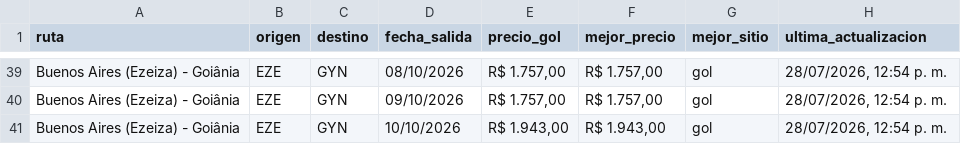
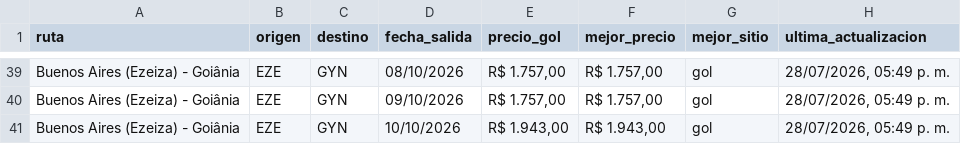
Before and after one commit to PabloNicolasAcevedo/vuelos-tracker, a CSV file: data/resumen-pablo.csv, drawn as a sheet; only a part is shown, gaps mark what is left out; the diff covers the shown part only; the diff names each change by its address in the sheet, - before the commit and + after, or states it on an @@ line.

```diff
--- a/data/resumen-pablo.csv
+++ b/data/resumen-pablo.csv
-H39:H41 (ultima_actualizacion): 28/07/2026, 12:54 p. m.
+H39:H41 (ultima_actualizacion): 28/07/2026, 05:49 p. m.
```
Also changed, not shown: 27 edited cells elsewhere in this file, data/resumen-david.csv, 13 other files.
